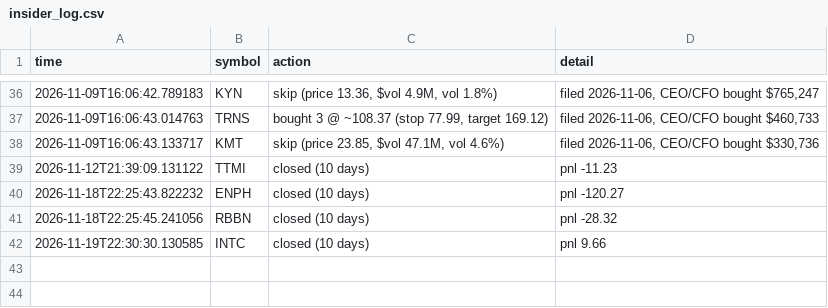
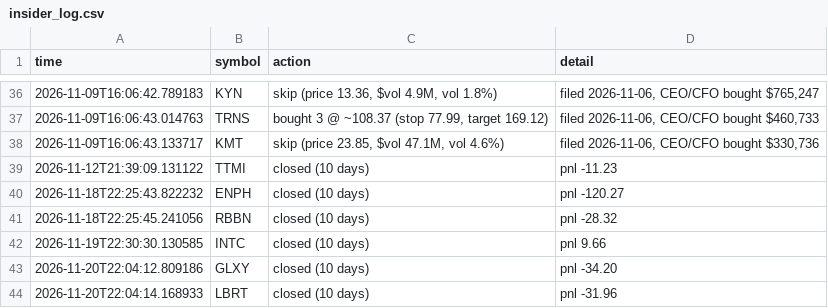
Before and after one commit to talshahino/trading-system, a CSV file: forward/insider_log.csv, drawn as a sheet; only a part is shown, gaps mark what is left out.

```diff
--- a/forward/insider_log.csv
+++ b/forward/insider_log.csv
@@ -42 +42,3 @@ time,symbol,action,detail
 2026-11-19T22:30:30.130585,INTC,closed (10 days),pnl 9.66
+2026-11-20T22:04:12.809186,GLXY,closed (10 days),pnl -34.20
+2026-11-20T22:04:14.168933,LBRT,closed (10 days),pnl -31.96
```
Also changed, not shown: 2 other files.
